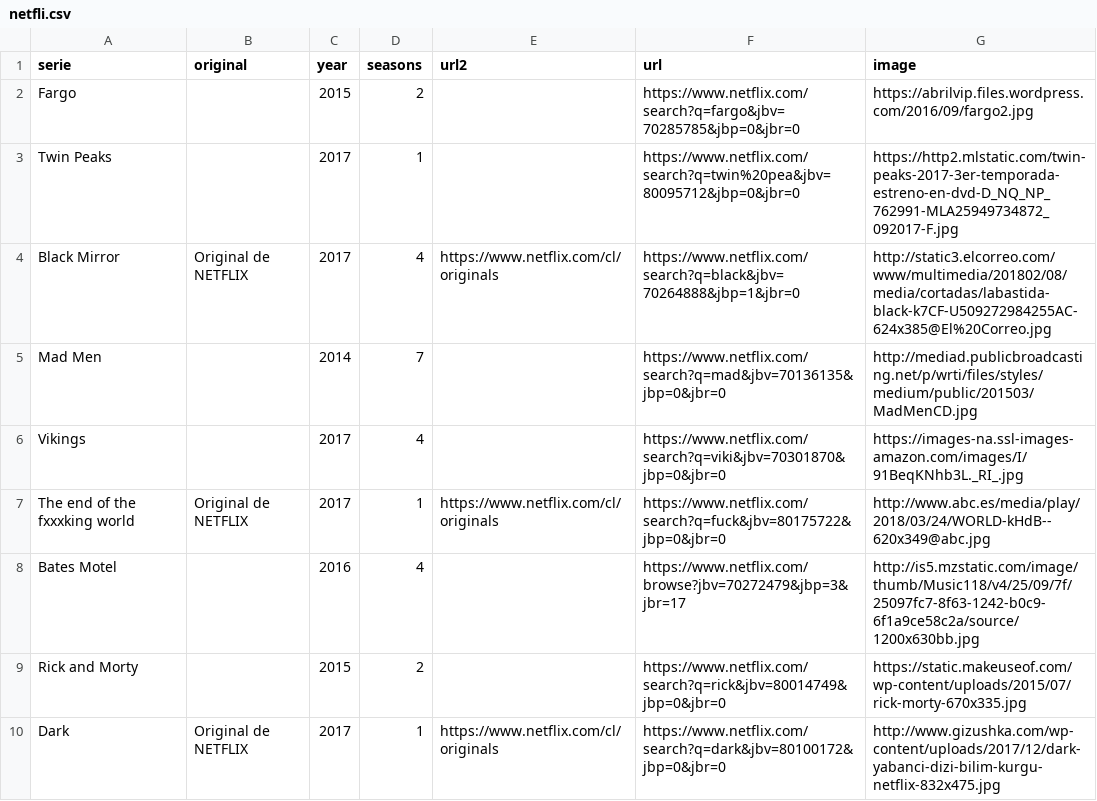
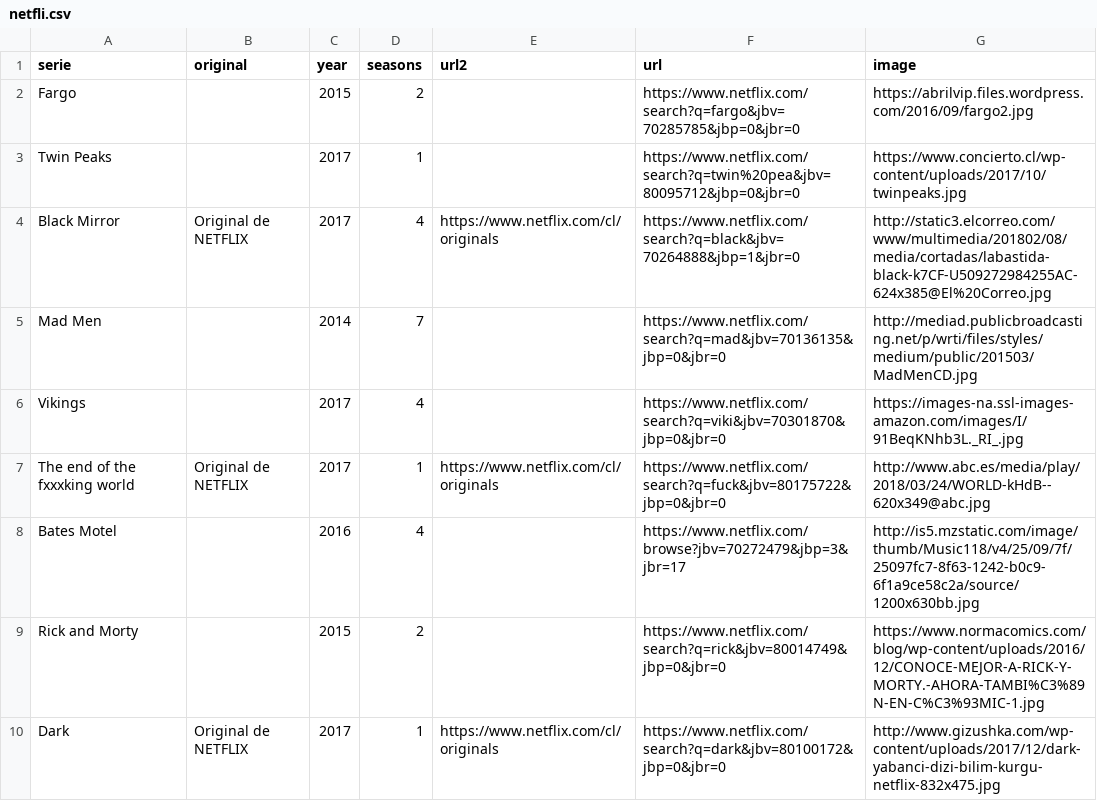
Before and after one commit to npmarchant/9MAYO-CLASE10, a CSV file: netfli.csv, drawn as a sheet; only a part is shown.

Commit message:
Update netfli.csv

```diff
--- a/netfli.csv
+++ b/netfli.csv
@@ -2,3 +2,3 @@ serie,original,year,seasons,url2,url,image
 Fargo,,2015,2,,https://www.netflix.com/search?q=fargo&jbv=70285785&jbp=0&jbr=0,https://abrilvip.files.wordpress.com/2016/09/fargo2.jpg
-Twin Peaks,,2017,1,,https://www.netflix.com/search?q=twin%20pea&jbv=80095712&jbp=0&jbr=0,https://http2.mlstatic.com/twin-peaks-2017-3er-temporada-estreno-en-dvd-D_NQ_NP_762991-MLA25949734872_092017-F.jpg
+Twin Peaks,,2017,1,,https://www.netflix.com/search?q=twin%20pea&jbv=80095712&jbp=0&jbr=0,https://www.concierto.cl/wp-content/uploads/2017/10/twinpeaks.jpg
 Black Mirror,Original de NETFLIX,2017,4,https://www.netflix.com/cl/originals,https://www.netflix.com/search?q=black&jbv=70264888&jbp=1&jbr=0,http://static3.elcorreo.com/www/multimedia/201802/08/media/cortadas/labastida-black-k7CF-U509272984255AC-624x385@El%20Correo.jpg
@@ -8,3 +8,3 @@ The end of the fxxxking world,Original de NETFLIX,2017,1,https://www.netflix.com
 Bates Motel,,2016,4,, https://www.netflix.com/browse?jbv=70272479&jbp=3&jbr=17,http://is5.mzstatic.com/image/thumb/Music118/v4/25/09/7f/25097fc7-8f63-1242-b0c9-6f1a9ce58c2a/source/1200x630bb.jpg
-Rick and Morty,,2015,2,,https://www.netflix.com/search?q=rick&jbv=80014749&jbp=0&jbr=0,https://static.makeuseof.com/wp-content/uploads/2015/07/rick-morty-670x335.jpg
+Rick and Morty,,2015,2,,https://www.netflix.com/search?q=rick&jbv=80014749&jbp=0&jbr=0,https://www.normacomics.com/blog/wp-content/uploads/2016/12/CONOCE-MEJOR-A-RICK-Y-MORTY.-AHORA-TAMBI%C3%89N-EN-C%C3%93MIC-1.jpg
 Dark,Original de NETFLIX,2017,1,https://www.netflix.com/cl/originals,https://www.netflix.com/search?q=dark&jbv=80100172&jbp=0&jbr=0,http://www.gizushka.com/wp-content/uploads/2017/12/dark-yabanci-dizi-bilim-kurgu-netflix-832x475.jpg
```
